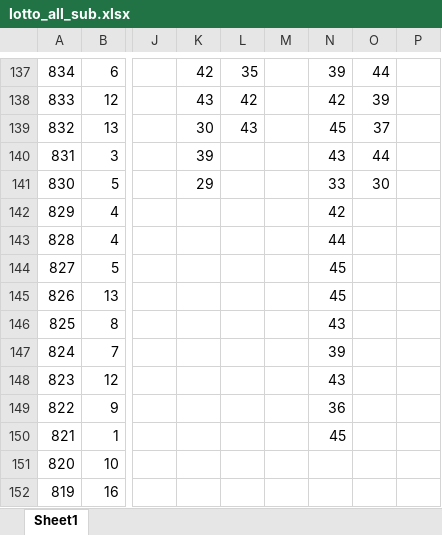
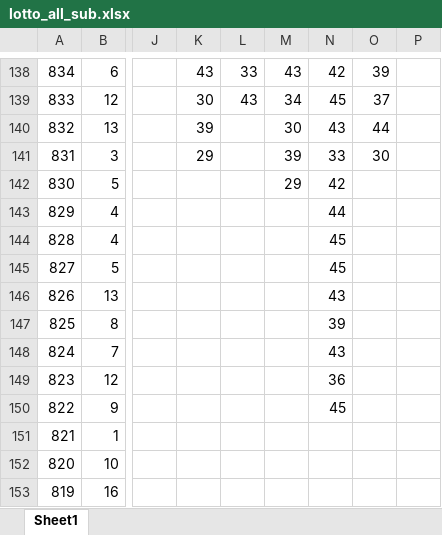
Before and after one commit to Hyun-Kim95/-, an Excel workbook: lotto/lotto_all_sub.xlsx, sheet Sheet1, drawn as a sheet; only a part is shown, gaps mark what is left out; values as stored, in another font and other column widths than the file's, no cell formats; addresses are those after the commit; the diff covers the shown part only; the diff names each change by its address in the sheet, - before the commit and + after, or states it on an @@ line.

```diff
--- a/lotto/lotto_all_sub.xlsx (sheet Sheet1)
+++ b/lotto/lotto_all_sub.xlsx (sheet Sheet1)
-K138: 42
+K138: 43
-L138: 35
+L138: 33
-M138: (empty)
+M138: 43
-N138: 39
+N138: 42
-O138: 44
+O138: 39
-K139: 43
+K139: 30
-L139: 42
+L139: 43
-M139: (empty)
+M139: 34
-N139: 42
+N139: 45
-O139: 39
+O139: 37
-K140: 30
+K140: 39
-L140: 43
+L140: (empty)
-M140: (empty)
+M140: 30
-N140: 45
+N140: 43
-O140: 37
+O140: 44
-K141: 39
+K141: 29
-M141: (empty)
+M141: 39
-N141: 43
+N141: 33
-O141: 44
+O141: 30
-K142: 29
+K142: (empty)
-M142: (empty)
+M142: 29
-N142: 33
+N142: 42
-O142: 30
+O142: (empty)
-N143: 42
+N143: 44
-N144: 44
+N144: 45
-N146: 45
+N146: 43
-N147: 43
+N147: 39
-N148: 39
+N148: 43
-N149: 43
+N149: 36
-N150: 36
+N150: 45
-N151: 45
+N151: (empty)
```
Also changed, not shown: 1 added row and 1077 edited cells elsewhere in this sheet, cell formats, formulas that keep their value, lotto/lotto_all.xlsx, lotto/lotto_line.xlsx, 2 other files.
